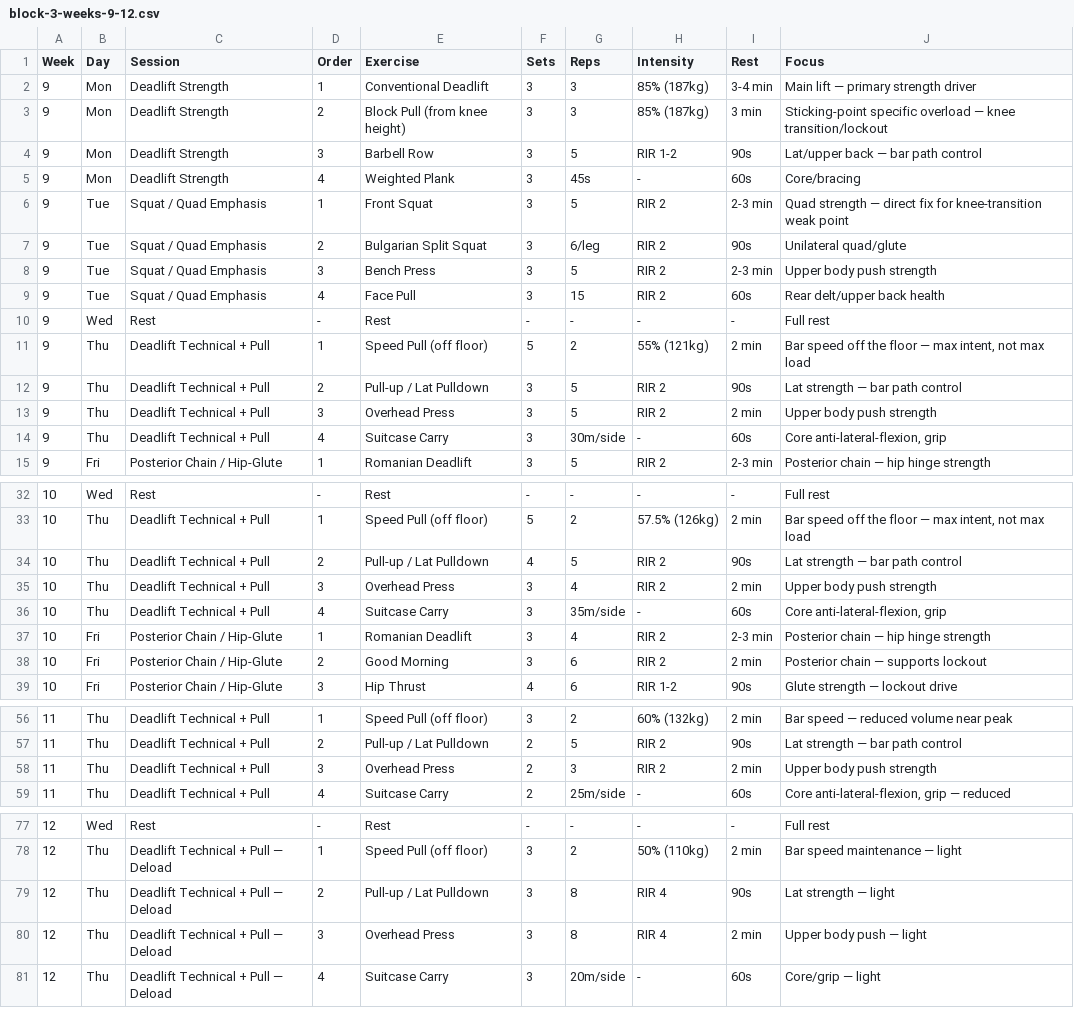
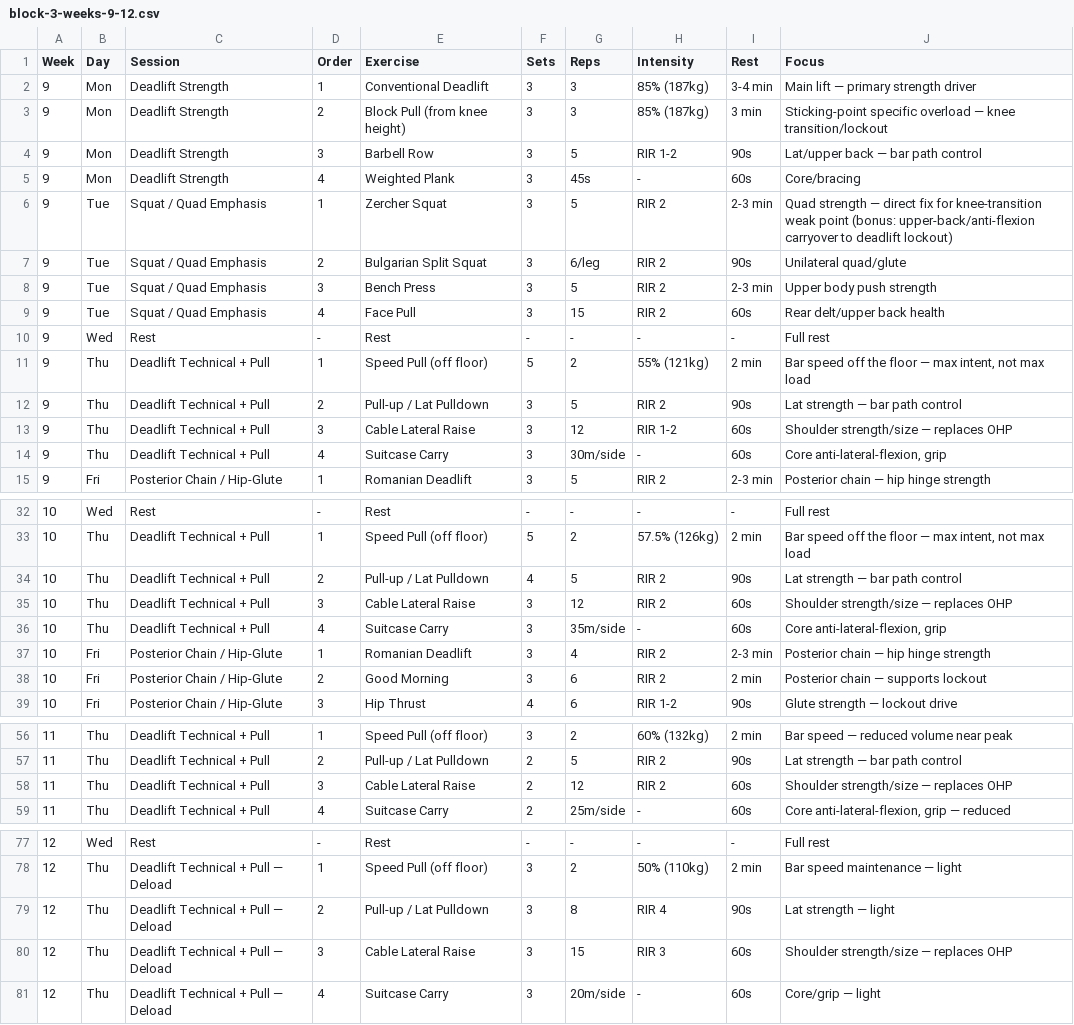
Before and after one commit to kevptoonen-design/claude, a CSV file: programs/deadlift-peak-270/block-3-weeks-9-12.csv, drawn as a sheet; only a part is shown, gaps mark what is left out; the diff covers the shown part only.

```diff
--- a/programs/deadlift-peak-270/block-3-weeks-9-12.csv
+++ b/programs/deadlift-peak-270/block-3-weeks-9-12.csv
@@ -5,3 +5,3 @@ Week,Day,Session,Order,Exercise,Sets,Reps,Intensity,Rest,Focus
 9,Mon,Deadlift Strength,4,Weighted Plank,3,45s,-,60s,Core/bracing
-9,Tue,Squat / Quad Emphasis,1,Front Squat,3,5,RIR 2,2-3 min,Quad strength — direct fix for knee-transition weak point
+9,Tue,Squat / Quad Emphasis,1,Zercher Squat,3,5,RIR 2,2-3 min,Quad strength — direct fix for knee-transition weak point (bonus: upper-back/anti-flexion carryover to deadlift lockout)
 9,Tue,Squat / Quad Emphasis,2,Bulgarian Split Squat,3,6/leg,RIR 2,90s,Unilateral quad/glute
@@ -12,3 +12,3 @@ Week,Day,Session,Order,Exercise,Sets,Reps,Intensity,Rest,Focus
 9,Thu,Deadlift Technical + Pull,2,Pull-up / Lat Pulldown,3,5,RIR 2,90s,Lat strength — bar path control
-9,Thu,Deadlift Technical + Pull,3,Overhead Press,3,5,RIR 2,2 min,Upper body push strength
+9,Thu,Deadlift Technical + Pull,3,Cable Lateral Raise,3,12,RIR 1-2,60s,Shoulder strength/size — replaces OHP
 9,Thu,Deadlift Technical + Pull,4,Suitcase Carry,3,30m/side,-,60s,"Core anti-lateral-flexion, grip"
@@ -34,3 +34,3 @@ Week,Day,Session,Order,Exercise,Sets,Reps,Intensity,Rest,Focus
 10,Thu,Deadlift Technical + Pull,2,Pull-up / Lat Pulldown,4,5,RIR 2,90s,Lat strength — bar path control
-10,Thu,Deadlift Technical + Pull,3,Overhead Press,3,4,RIR 2,2 min,Upper body push strength
+10,Thu,Deadlift Technical + Pull,3,Cable Lateral Raise,3,12,RIR 2,60s,Shoulder strength/size — replaces OHP
 10,Thu,Deadlift Technical + Pull,4,Suitcase Carry,3,35m/side,-,60s,"Core anti-lateral-flexion, grip"
@@ -57,3 +57,3 @@ Week,Day,Session,Order,Exercise,Sets,Reps,Intensity,Rest,Focus
 11,Thu,Deadlift Technical + Pull,2,Pull-up / Lat Pulldown,2,5,RIR 2,90s,Lat strength — bar path control
-11,Thu,Deadlift Technical + Pull,3,Overhead Press,2,3,RIR 2,2 min,Upper body push strength
+11,Thu,Deadlift Technical + Pull,3,Cable Lateral Raise,2,12,RIR 2,60s,Shoulder strength/size — replaces OHP
 11,Thu,Deadlift Technical + Pull,4,Suitcase Carry,2,25m/side,-,60s,"Core anti-lateral-flexion, grip — reduced"
@@ -79,3 +79,3 @@ Week,Day,Session,Order,Exercise,Sets,Reps,Intensity,Rest,Focus
 12,Thu,Deadlift Technical + Pull — Deload,2,Pull-up / Lat Pulldown,3,8,RIR 4,90s,Lat strength — light
-12,Thu,Deadlift Technical + Pull — Deload,3,Overhead Press,3,8,RIR 4,2 min,Upper body push — light
+12,Thu,Deadlift Technical + Pull — Deload,3,Cable Lateral Raise,3,15,RIR 3,60s,Shoulder strength/size — replaces OHP
 12,Thu,Deadlift Technical + Pull — Deload,4,Suitcase Carry,3,20m/side,-,60s,Core/grip — light
```
Also changed, not shown: 6 edited cells elsewhere in this file, programs/deadlift-peak-270/block-1-weeks-1-4.csv, programs/deadlift-peak-270/block-2-weeks-5-8.csv, 2 other files.
